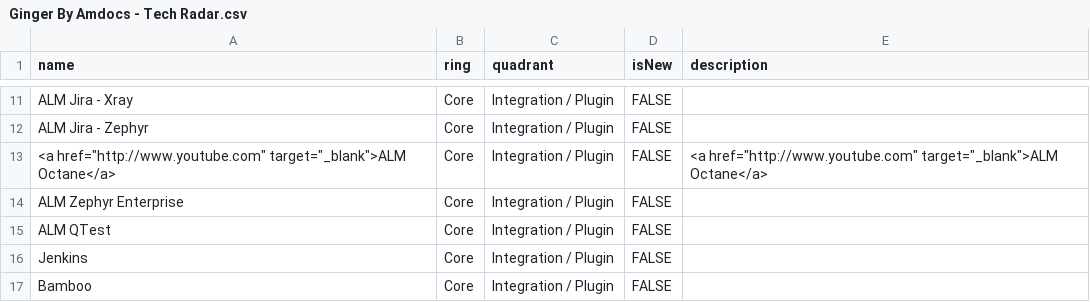
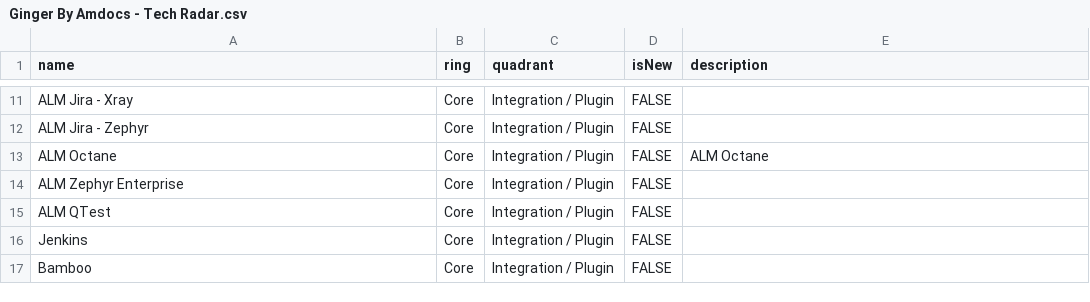
Before and after one commit to Ginger-Automation/TechRadar, a CSV file: Ginger By Amdocs - Tech Radar.csv, drawn as a sheet; only a part is shown, gaps mark what is left out.

Commit message:
Update Ginger By Amdocs - Tech Radar.csv

```diff
--- a/Ginger By Amdocs - Tech Radar.csv
+++ b/Ginger By Amdocs - Tech Radar.csv
@@ -12,3 +12,3 @@ ALM Jira - Xray,Core,Integration / Plugin,FALSE,,
 ALM Jira - Zephyr,Core,Integration / Plugin,FALSE,,
-<a href="http://www.youtube.com" target="_blank">ALM Octane</a>,Core,Integration / Plugin,FALSE,   <a href="http://www.youtube.com" target="_blank">ALM Octane</a>,
+ALM Octane,Core,Integration / Plugin,FALSE,ALM Octane,
 ALM Zephyr Enterprise,Core,Integration / Plugin,FALSE,,
```
